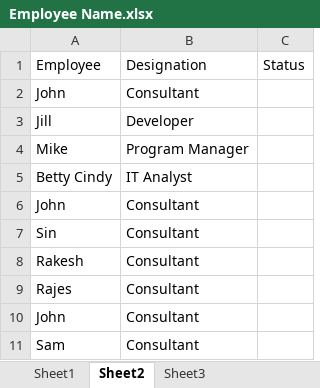
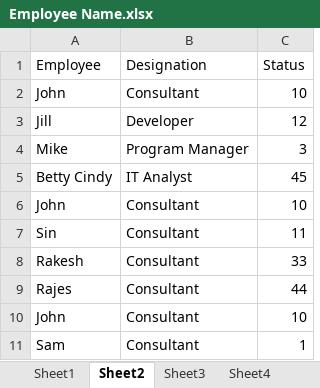
Before and after one commit to Rajivrpa/SampleExcel, an Excel workbook: Employee Name.xlsx, sheet Sheet2, drawn as a sheet; values as stored, in another font and other column widths than the file's, no borders; the diff names each change by its address in the sheet, - before the commit and + after, or states it on an @@ line.

```diff
--- a/Employee Name.xlsx (sheet Sheet2)
+++ b/Employee Name.xlsx (sheet Sheet2)
+sheet tab: Sheet4
-C2 (Status): (empty)
+C2 (Status): 10
-C3 (Status): (empty)
+C3 (Status): 12
-C4 (Status): (empty)
+C4 (Status): 3
-C5 (Status): (empty)
+C5 (Status): 45
-C6 (Status): (empty)
+C6 (Status): 10
-C7 (Status): (empty)
+C7 (Status): 11
-C8 (Status): (empty)
+C8 (Status): 33
-C9 (Status): (empty)
+C9 (Status): 44
-C10 (Status): (empty)
+C10 (Status): 10
-C11 (Status): (empty)
+C11 (Status): 1
```
Also changed, not shown: sheet Sheet3, sheet Sheet1, 1 other file.
